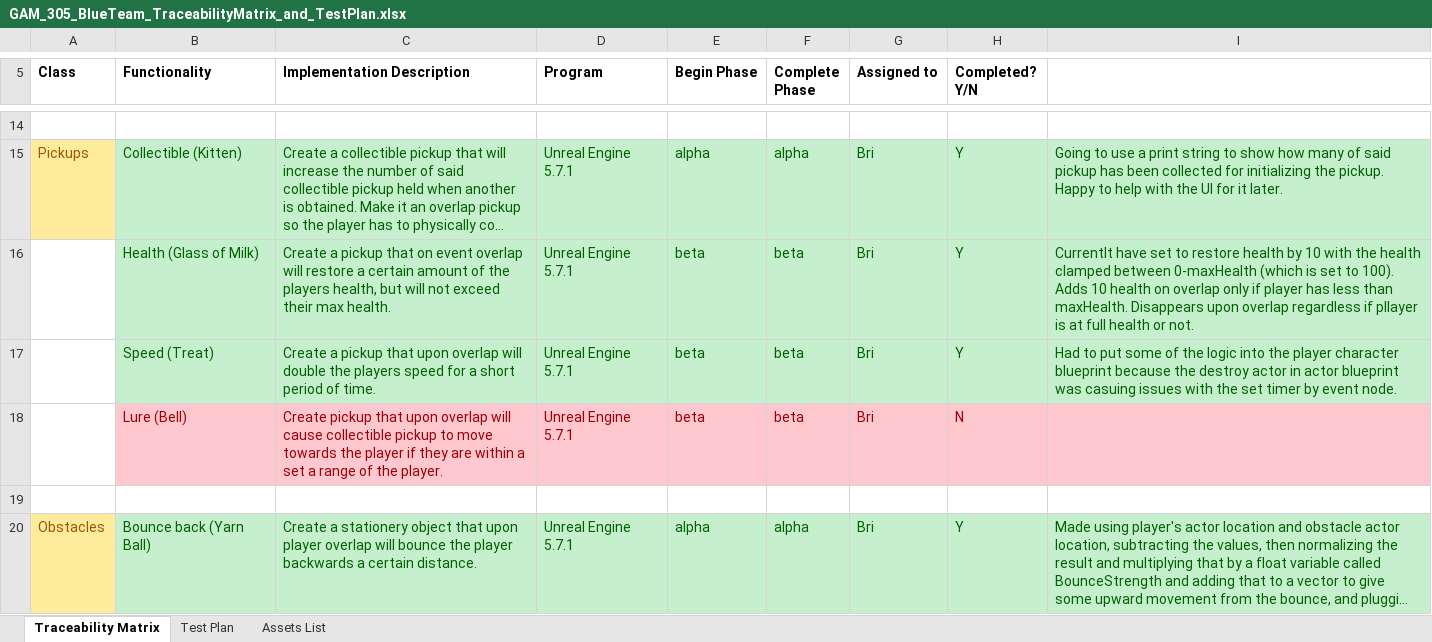
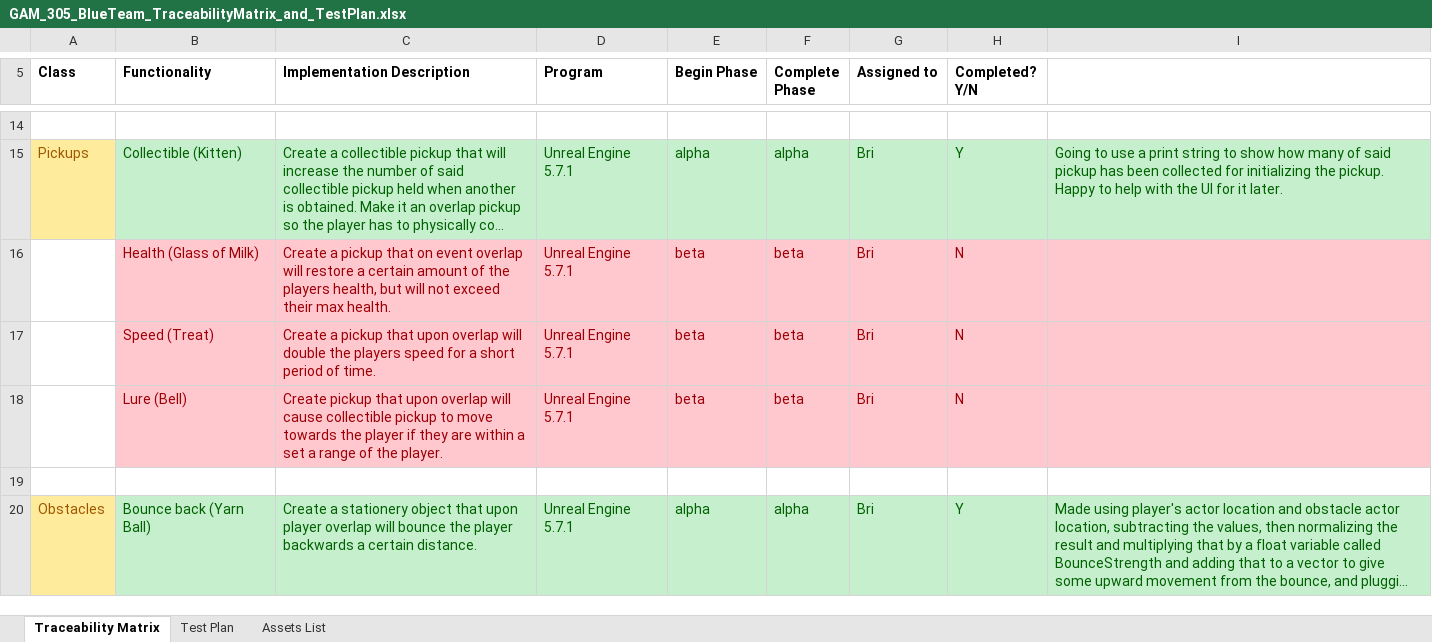
Before and after one commit to nmalma/GAM-305-Unreal-Project, an Excel workbook: GAM_305_BlueTeam_TraceabilityMatrix_and_TestPlan.xlsx, sheet Traceability Matrix, drawn as a sheet; only a part is shown, gaps mark what is left out; long unchanged cells end in …; values as stored, in another font and other column widths than the file's, no borders; the diff covers the shown part only; the diff names each change by its address in the sheet, - before the commit and + after, or states it on an @@ line.

```diff
--- a/GAM_305_BlueTeam_TraceabilityMatrix_and_TestPlan.xlsx (sheet Traceability Matrix)
+++ b/GAM_305_BlueTeam_TraceabilityMatrix_and_TestPlan.xlsx (sheet Traceability Matrix)
-B16:I17 fill: #C6EFCE
+B16:I17 fill: #FFC7CE
-B16:H17 text colour: #006100
+B16:H17 text colour: #9C0006
-H16:H17 (Completed? Y/N): Y
+H16:H17 (Completed? Y/N): N
-I16: Currentlt have set to restore health by 10 with the health clamped between 0-maxHealth (which is set to 100). Adds 10 health on overlap only if player has less than maxHealth. Disappears upon overlap regardless if pllayer is at full health or not.
+I16: (empty)
-I17: Had to put some of the logic into the player character blueprint because the destroy actor in actor blueprint was casuing issues with the set timer by event node.
+I17: (empty)
```
Also changed, not shown: 1 removed row, 7 edited cells and cell formats elsewhere in this sheet, sheet Test Plan, 7 other files.
